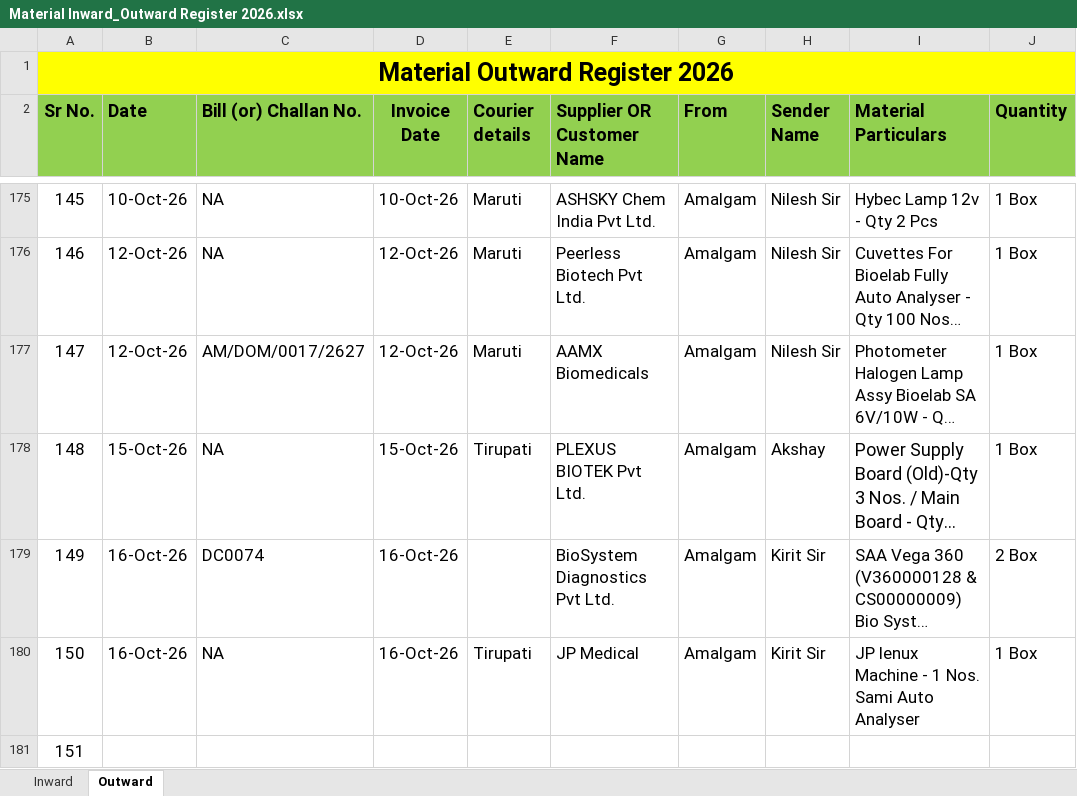
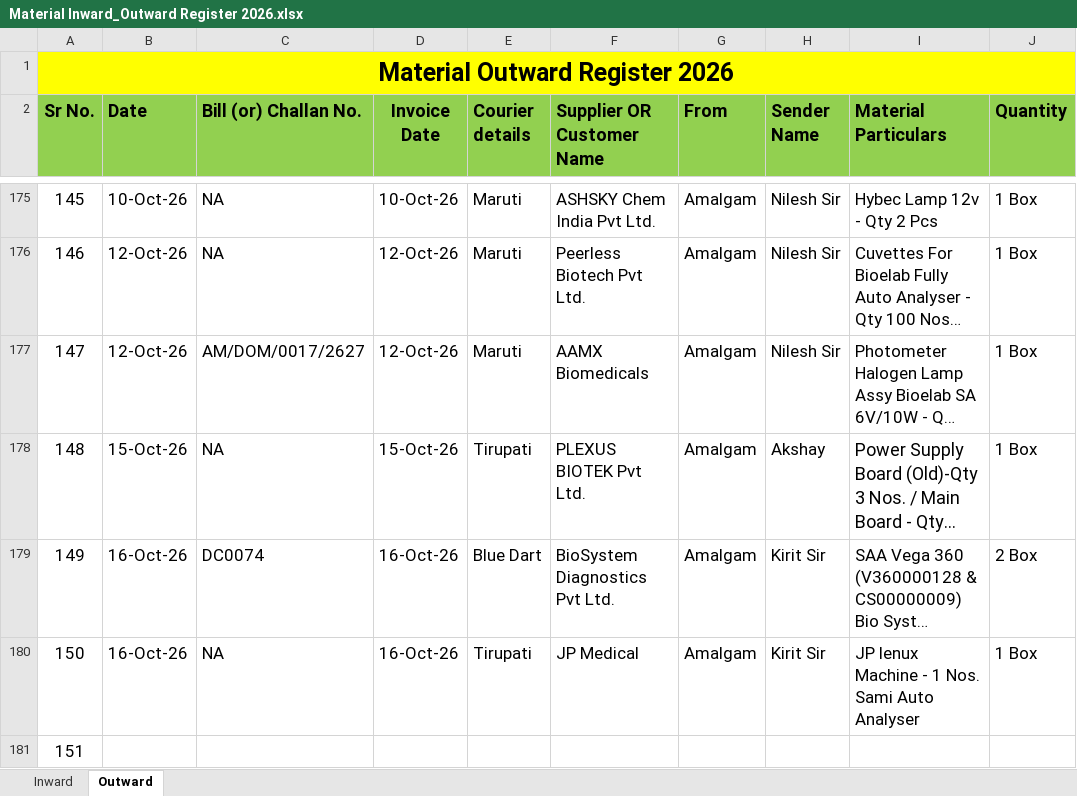
Before and after one commit to Rohidas1974/BioAmalDocument, an Excel workbook: Material Inward_Outward Register 2026.xlsx, sheet Outward, drawn as a sheet; only a part is shown, gaps mark what is left out; long unchanged cells end in …; values as stored, in another font and other column widths than the file's, no borders; the diff names each change by its address in the sheet, - before the commit and + after, or states it on an @@ line.

```diff
--- a/Material Inward_Outward Register 2026.xlsx (sheet Outward)
+++ b/Material Inward_Outward Register 2026.xlsx (sheet Outward)
-E179 (Courier details): (empty)
+E179 (Courier details): Blue Dart
```
Also changed, not shown: sheet Inward.
